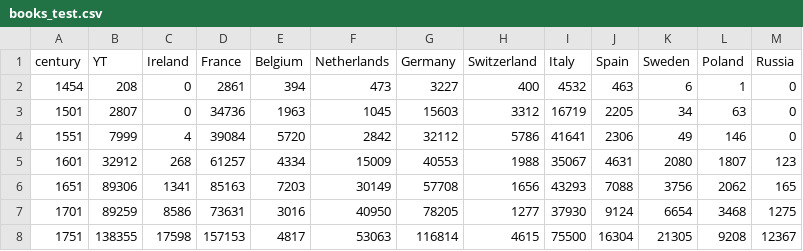
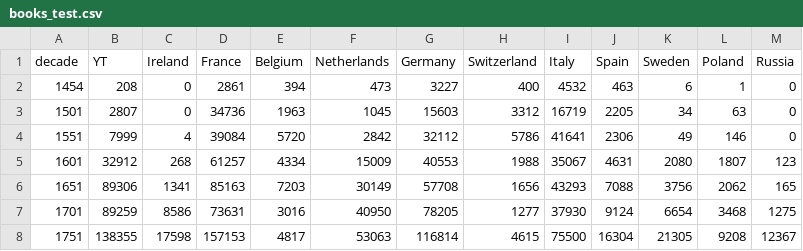
Before and after one commit to owid/owid-grapher, a CSV file: public/chart-builder/data/books_test.csv, drawn as a sheet.

```diff
--- a/public/chart-builder/data/books_test.csv
+++ b/public/chart-builder/data/books_test.csv
@@ -1,2 +1,2 @@
-century,YT,Ireland,France,Belgium,Netherlands,Germany,Switzerland,Italy,Spain,Sweden,Poland,Russia
+decade,YT,Ireland,France,Belgium,Netherlands,Germany,Switzerland,Italy,Spain,Sweden,Poland,Russia
 1454,208,0,2861,394,473,3227,400,4532,463,6,1,0
```
Also changed, not shown: 6 other files.
